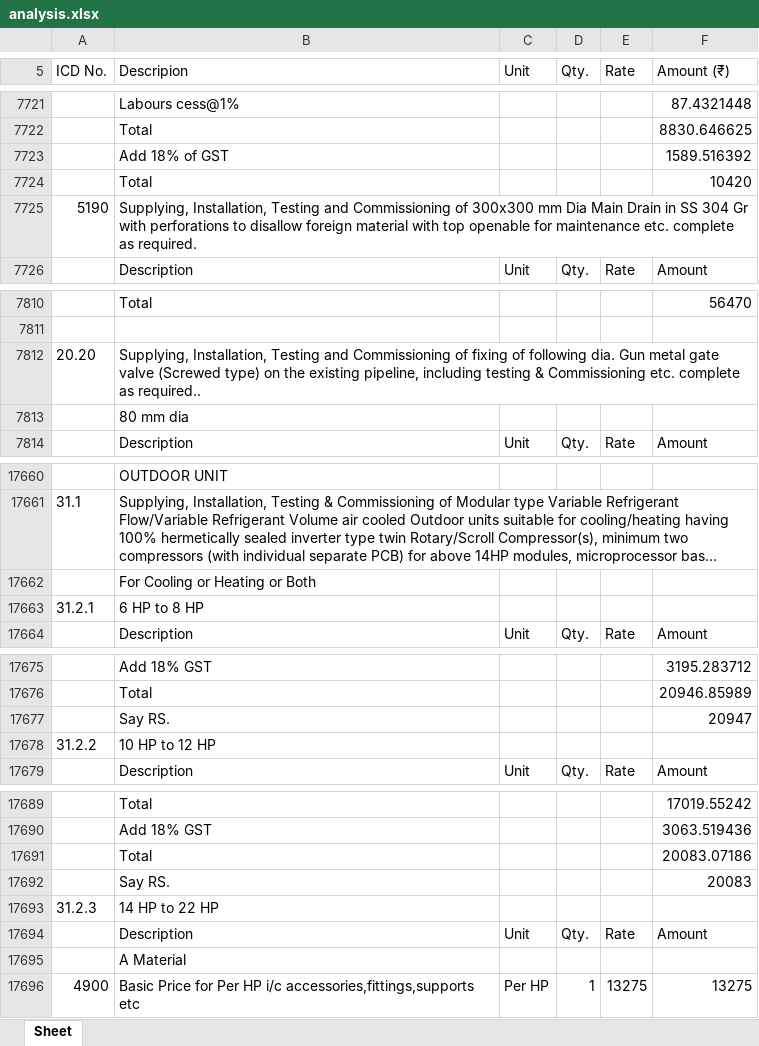
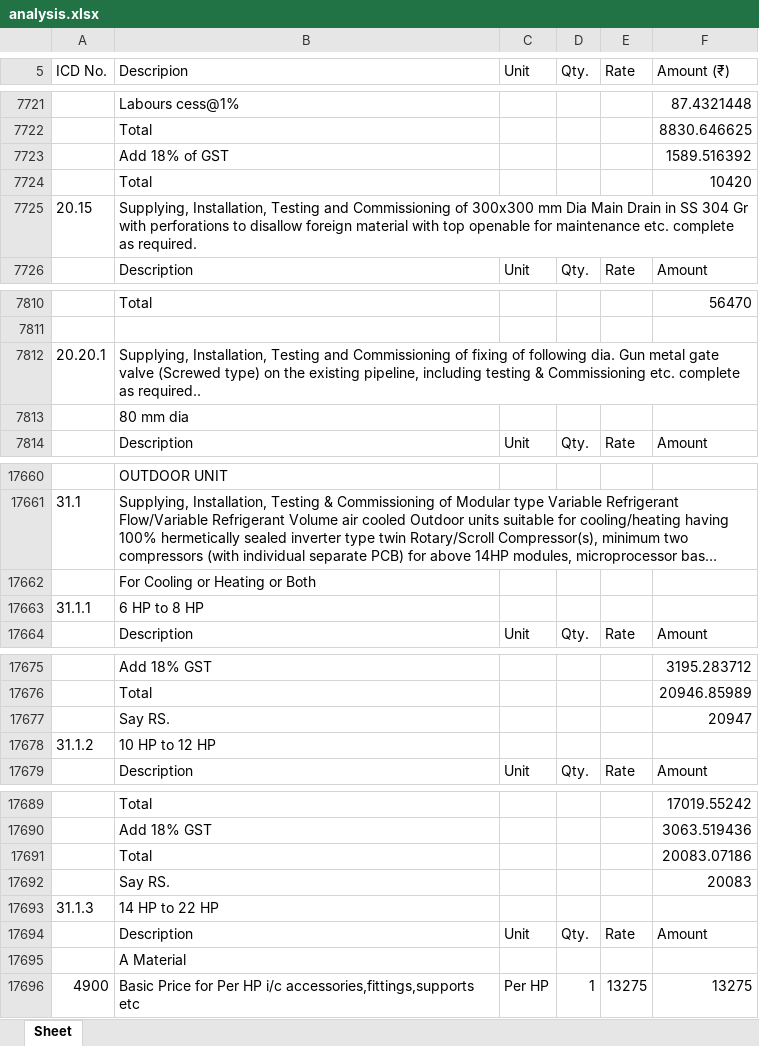
Before and after one commit to manuvarkey/GEstimator, an Excel workbook: spreadsheets/DSREM2025/analysis.xlsx, sheet Sheet, drawn as a sheet; only a part is shown, gaps mark what is left out; long unchanged cells end in …; values as stored, in another font and other column widths than the file's, no borders; the diff covers the shown part only; the diff names each change by its address in the sheet, - before the commit and + after, or states it on an @@ line.

```diff
--- a/spreadsheets/DSREM2025/analysis.xlsx (sheet Sheet)
+++ b/spreadsheets/DSREM2025/analysis.xlsx (sheet Sheet)
-A7725 (ICD No.): 5190
+A7725 (ICD No.): 20.15
-A7812 (ICD No.): 20.20
+A7812 (ICD No.): 20.20.1
-A17663 (ICD No.): 31.2.1
+A17663 (ICD No.): 31.1.1
-A17678 (ICD No.): 31.2.2
+A17678 (ICD No.): 31.1.2
-A17693 (ICD No.): 31.2.3
+A17693 (ICD No.): 31.1.3
```
Also changed, not shown: 2 added rows, 38 edited cells and cell formats elsewhere in this sheet, spreadsheets/DSREM2025/resources.xlsx, spreadsheets/DSREM2025/schedule.xlsx, 4 other files.
